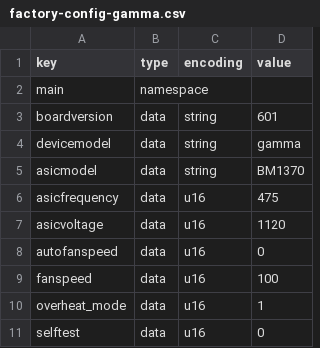
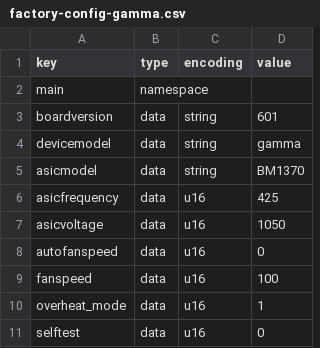
Before and after one commit to SerpentXSF/Dual-Pool-Mining-NerdAxe-BitAxe, a CSV file: BitAxe-ESP-Miner/factory-config-gamma.csv, drawn as a sheet.

Commit message:
BitAxe factory default -> 425/1050 (cooler out-of-box on marginal cooling)
Source audit confirmed our firmware IS ESP-Miner v2.14.2 with a byte-identical
power/VR/thermal path - no inefficiency, nothing to rebase. Stock's fresh Gamma
default is 525/1150; we were already lower at 475/1120. Drop further to 425/1050
(proven ~66C on a marginal bench) so a fresh web flash won't trip overheat on
weak cooling. Users with good airflow can tune up.

```diff
--- a/BitAxe-ESP-Miner/factory-config-gamma.csv
+++ b/BitAxe-ESP-Miner/factory-config-gamma.csv
@@ -5,4 +5,4 @@ devicemodel,data,string,gamma
 asicmodel,data,string,BM1370
-asicfrequency,data,u16,475
-asicvoltage,data,u16,1120
+asicfrequency,data,u16,425
+asicvoltage,data,u16,1050
 autofanspeed,data,u16,0
```
Also changed, not shown: 1 other file.
